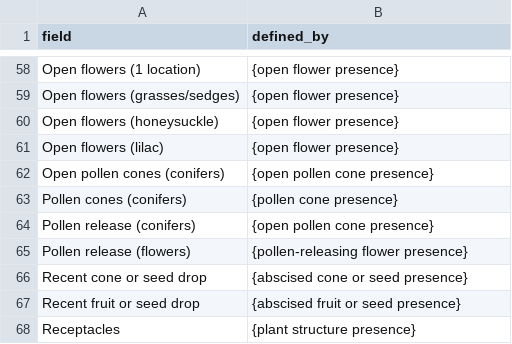
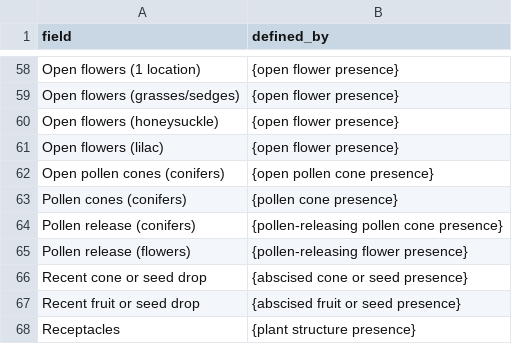
Before and after one commit to edenny/pheno_paper, a CSV file: bin/projects/npn/config/phenophase_description.csv, drawn as a sheet; only a part is shown, gaps mark what is left out; the diff covers the shown part only.

```diff
--- a/bin/projects/npn/config/phenophase_description.csv
+++ b/bin/projects/npn/config/phenophase_description.csv
@@ -63,3 +63,3 @@ Open pollen cones (conifers),{open pollen cone presence}
 Pollen cones (conifers),{pollen cone presence}
-Pollen release (conifers),{open pollen cone presence}
+Pollen release (conifers),{pollen-releasing pollen cone presence}
 Pollen release (flowers),{pollen-releasing flower presence}
```
Also changed, not shown: 15 edited cells elsewhere in this file.
